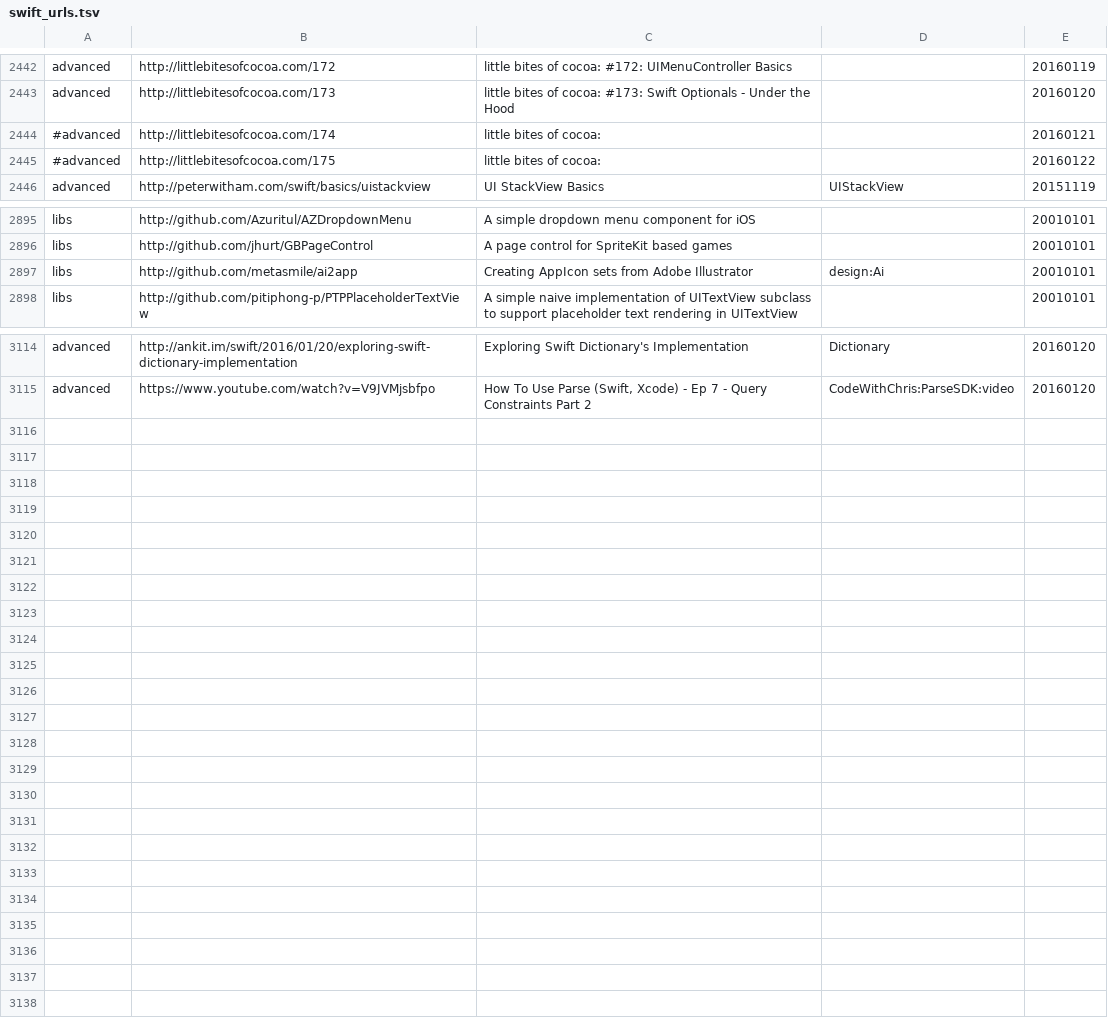
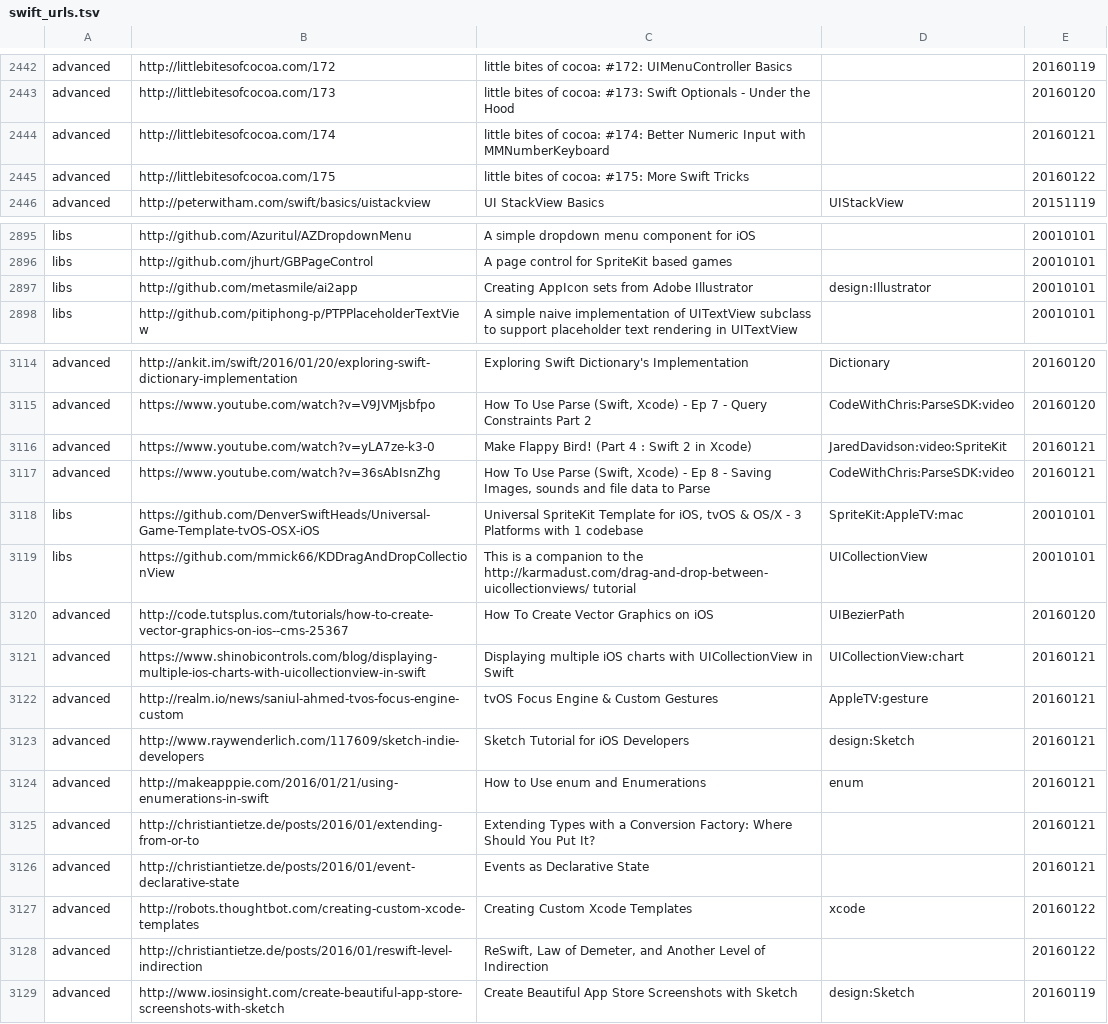
Before and after one commit to melling/SwiftResources, a TSV file: swift_urls.tsv, drawn as a sheet; only a part is shown, gaps mark what is left out; the diff names each change by its address in the sheet, - before the commit and + after, or states it on an @@ line.

Commit message:
More urls

```diff
--- a/swift_urls.tsv
+++ b/swift_urls.tsv
-A2444:A2445: #advanced
+A2444:A2445: advanced
-C2444: …of cocoa:
+C2444: …of cocoa: #174: Better Numeric Input with MMNumberKeyboard
-C2445: little bites of cocoa:
+C2445: little bites of cocoa: #175: More Swift Tricks
-D2897: design:Ai
+D2897: design:Illustrator
+row 3116: advanced | https://www.youtube.com/watch?v=yLA7ze-k3-0 | Make Flappy Bird! (Part 4 : Swift 2 in Xcode) | JaredDavidson:video:SpriteKit | 20160121
+row 3117: advanced | https://www.youtube.com/watch?v=36sAbIsnZhg | How To Use Parse (Swift, Xcode) - Ep 8 - Saving Images, sounds and file data to Parse | CodeWithChris:ParseSDK:video | 20160121
+row 3118: libs | https://github.com/DenverSwiftHeads/Universal-Game-Template-tvOS-OSX-iOS | Universal SpriteKit Template for iOS, tvOS & OS/X - 3 Platforms with 1 codebase | SpriteKit:AppleTV:mac | 20010101
+row 3119: libs | https://github.com/mmick66/KDDragAndDropCollectionView | This is a companion to the http://karmadust.com/drag-and-drop-between-uicollectionviews/ tutorial | UICollectionView | 20010101
+row 3120: advanced | http://code.tutsplus.com/tutorials/how-to-create-vector-graphics-on-ios--cms-25367 | How To Create Vector Graphics on iOS | UIBezierPath | 20160120
+row 3121: advanced | https://www.shinobicontrols.com/blog/displaying-multiple-ios-charts-with-uicollectionview-in-swift | Displaying multiple iOS charts with UICollectionView in Swift | UICollectionView:chart | 20160121
+row 3122: advanced | http://realm.io/news/saniul-ahmed-tvos-focus-engine-custom | tvOS Focus Engine & Custom Gestures | AppleTV:gesture | 20160121
+row 3123: advanced | http://www.raywenderlich.com/117609/sketch-indie-developers | Sketch Tutorial for iOS Developers | design:Sketch | 20160121
+row 3124: advanced | http://makeapppie.com/2016/01/21/using-enumerations-in-swift | How to Use enum and Enumerations | enum | 20160121
+row 3125: advanced | http://christiantietze.de/posts/2016/01/extending-from-or-to | Extending Types with a Conversion Factory: Where Should You Put It? |  | 20160121
+row 3126: advanced | http://christiantietze.de/posts/2016/01/event-declarative-state | Events as Declarative State |  | 20160121
+row 3127: advanced | http://robots.thoughtbot.com/creating-custom-xcode-templates | Creating Custom Xcode Templates | xcode | 20160122
+row 3128: advanced | http://christiantietze.de/posts/2016/01/reswift-level-indirection | ReSwift, Law of Demeter, and Another Level of Indirection |  | 20160122
+row 3129: advanced | http://www.iosinsight.com/create-beautiful-app-store-screenshots-with-sketch | Create Beautiful App Store Screenshots with Sketch | design:Sketch | 20160119
```
